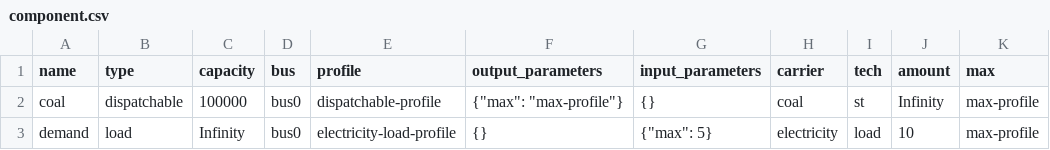
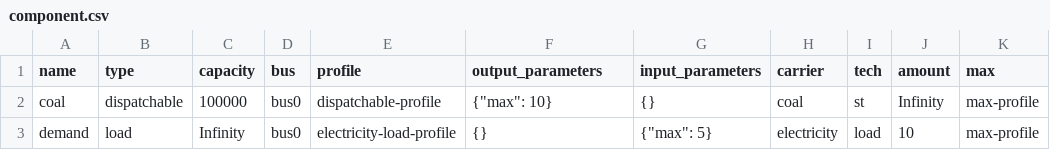
Before and after one commit to oemof/oemof-tabular, a CSV file: src/oemof/tabular/examples/datapackages/foreignkeys/data/elements/component.csv, drawn as a sheet.

```diff
--- a/src/oemof/tabular/examples/datapackages/foreignkeys/data/elements/component.csv
+++ b/src/oemof/tabular/examples/datapackages/foreignkeys/data/elements/component.csv
@@ -1,3 +1,3 @@
 name;type;capacity;bus;profile;output_parameters;input_parameters;carrier;tech;amount;max
-coal;dispatchable;100000;bus0;dispatchable-profile;{"max": "max-profile"};{};coal;st;Infinity;max-profile
+coal;dispatchable;100000;bus0;dispatchable-profile;{"max": 10};{};coal;st;Infinity;max-profile
 demand;load;Infinity;bus0;electricity-load-profile;{};{"max": 5};electricity;load;10;max-profile
```
Also changed, not shown: src/oemof/tabular/examples/datapackages/dispatch/data/elements/dispatchable.csv, src/oemof/tabular/examples/datapackages/investment/data/elements/chp.csv, 14 other files.
